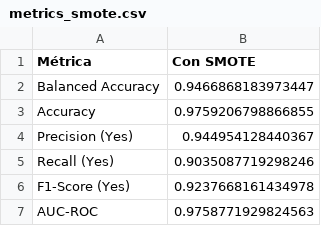
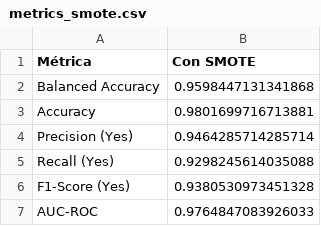
Before and after one commit to juanleal14/Machine-Learning_Pipeline_Competicion, a CSV file: metrics_smote.csv, drawn as a sheet.

Commit message:
Quitamos columna con mas de 30% de vacíos =)

```diff
--- a/metrics_smote.csv
+++ b/metrics_smote.csv
@@ -1,7 +1,7 @@
 Métrica,Con SMOTE
-Balanced Accuracy,0.9466868183973447
-Accuracy,0.9759206798866855
-Precision (Yes),0.944954128440367
-Recall (Yes),0.9035087719298246
-F1-Score (Yes),0.9237668161434978
-AUC-ROC,0.9758771929824563
+Balanced Accuracy,0.9598447131341868
+Accuracy,0.9801699716713881
+Precision (Yes),0.9464285714285714
+Recall (Yes),0.9298245614035088
+F1-Score (Yes),0.9380530973451328
+AUC-ROC,0.9764847083926033
```
Also changed, not shown: 2 other files.
